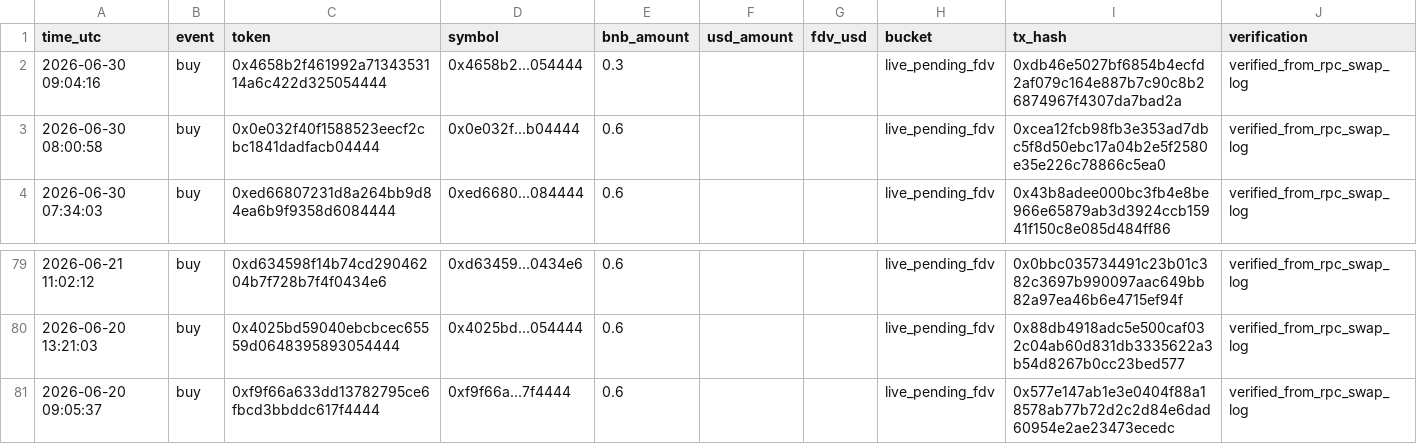
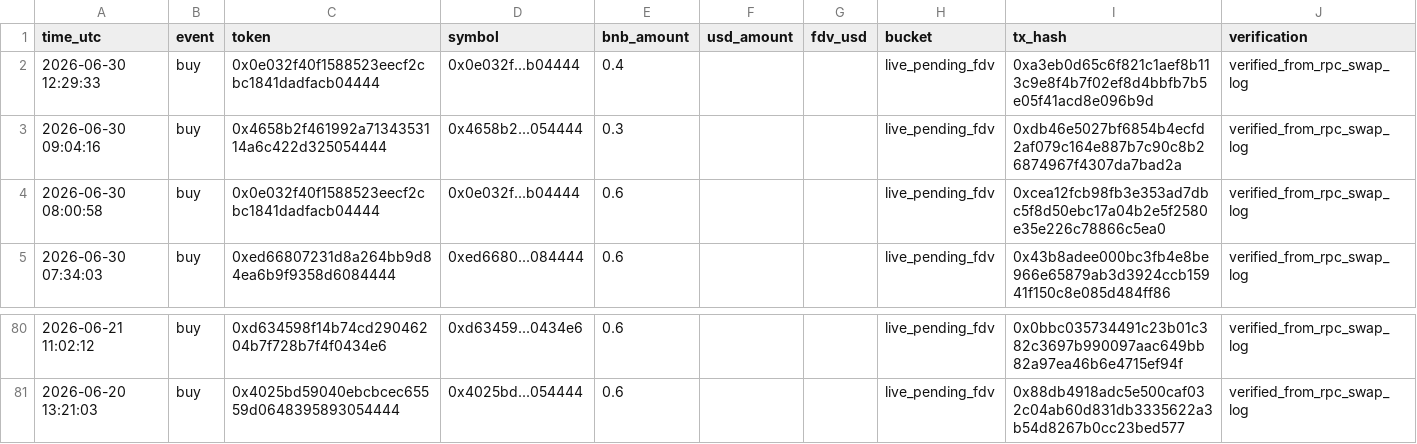
Before and after one commit to hahahakang/bsc-fourmeme-analysis-live, a CSV file: data/live_recent_buys.csv, drawn as a sheet; only a part is shown, gaps mark what is left out; removed rows and columns are numbered as before the commit, all else as after; the diff names each change by its address in the sheet, - before the commit and + after, or states it on an @@ line.

```diff
--- a/data/live_recent_buys.csv
+++ b/data/live_recent_buys.csv
+row 2: 2026-06-30 12:29:33 | buy | 0x0e032f40f1588523eecf2cbc1841dadfacb04444 | 0x0e032f...b04444 | 0.4 |  |  | live_pending_fdv | 0xa3eb0d65c6f821c1aef8b113c9e8f4b7f02ef8d4bbfb7b5e05f41acd8e096b9d | verified_from_rpc_swap_log
-row 81: 2026-06-20 09:05:37 | buy | 0xf9f66a633dd13782795ce6fbcd3bbddc617f4444 | 0xf9f66a...7f4444 | 0.6 |  |  | live_pending_fdv | 0x577e147ab1e3e0404f88a18578ab77b72d2c2d84e6dad60954e2ae23473ecedc | verified_from_rpc_swap_log
```
Also changed, not shown: data/live_events.csv, data/live_recent_positions.csv, 5 other files.
